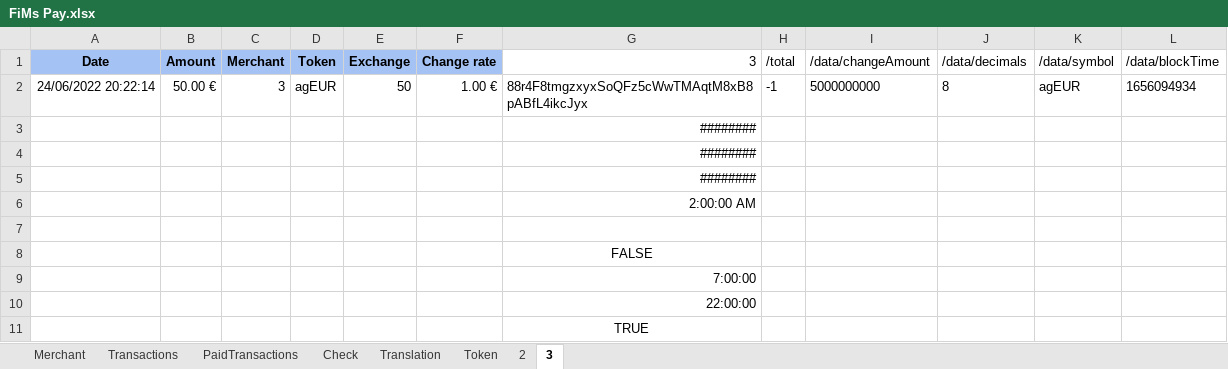
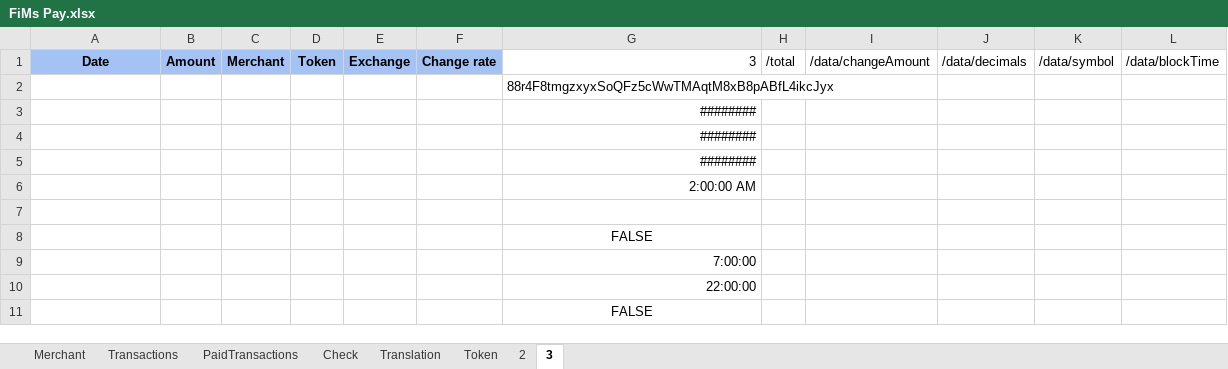
Before and after one commit to flodef/FiMs, an Excel workbook: Data/FiMs Pay.xlsx, sheet 3, drawn as a sheet; values as stored, in another font and other column widths than the file's, no borders; charts and pictures not drawn; removed rows and columns are numbered as before the commit, all else as after; the diff names each change by its address in the sheet, - before the commit and + after, or states it on an @@ line.

```diff
--- a/Data/FiMs Pay.xlsx (sheet 3)
+++ b/Data/FiMs Pay.xlsx (sheet 3)
-row 2: 24/06/2022 20:22:14 | 50.00 € | 3 | agEUR | 50 | 1.00 € | 88r4F8tmgzxyxSoQFz5cWwTMAqtM8xB8pABfL4ikcJyx | -1 | 5000000000 | 8 | agEUR | 1656094934
+row 2:  |  |  |  |  |  | 88r4F8tmgzxyxSoQFz5cWwTMAqtM8xB8pABfL4ikcJyx
-G11: TRUE
+G11: FALSE
```
Also changed, not shown: sheet 2, sheet PaidTransactions, sheet Transactions, sheet Merchant, sheet Translation, sheet Token, 5 other files.
